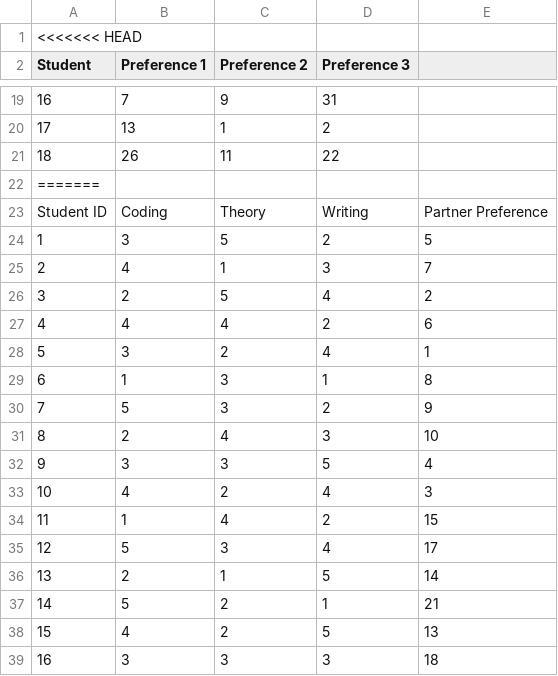
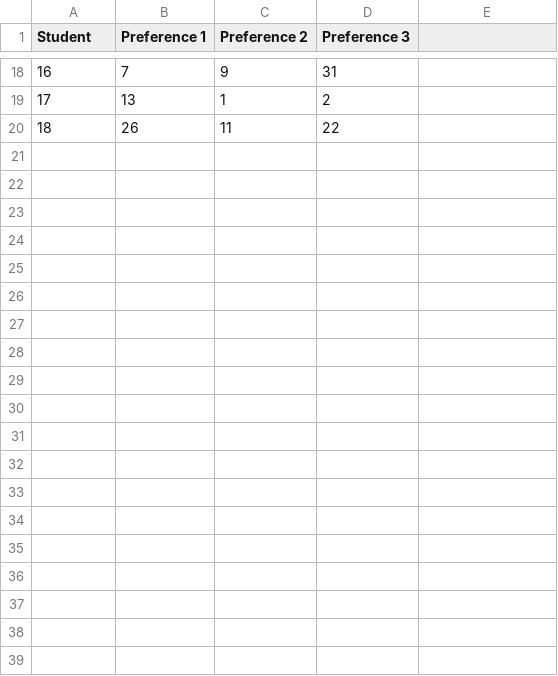
Before and after one commit to lucagiorgii/DA2-HW2-, a CSV file: student_data.csv, drawn as a sheet; only a part is shown, gaps mark what is left out; the diff covers the shown part only.

Commit message:
add

```diff
--- a/student_data.csv
+++ b/student_data.csv
@@ -1,2 +1 @@
-<<<<<<< HEAD
 Student, Preference 1, Preference 2, Preference 3
@@ -21,19 +20 @@ Student, Preference 1, Preference 2, Preference 3
 18, 26, 11, 22
-=======
-Student ID, Coding, Theory, Writing, Partner Preference
-1, 3, 5, 2, 5
-2, 4, 1, 3, 7
-3, 2, 5, 4, 2
-4, 4, 4, 2, 6
-5, 3, 2, 4, 1
-6, 1, 3, 1, 8
-7, 5, 3, 2, 9
-8, 2, 4, 3, 10
-9, 3, 3, 5, 4
-10, 4, 2, 4, 3
-11, 1, 4, 2, 15
-12, 5, 3, 4, 17
-13, 2, 1, 5, 14
-14, 5, 2, 1, 21
-15, 4, 2, 5, 13
-16, 3, 3, 3, 18
```
Also changed, not shown: 15 removed rows elsewhere in this file.
